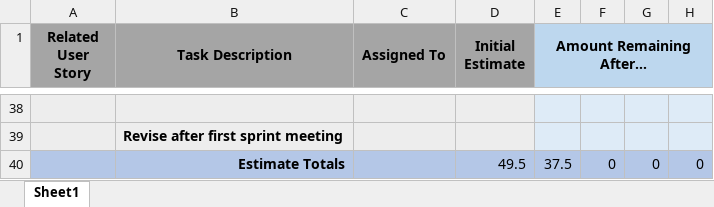
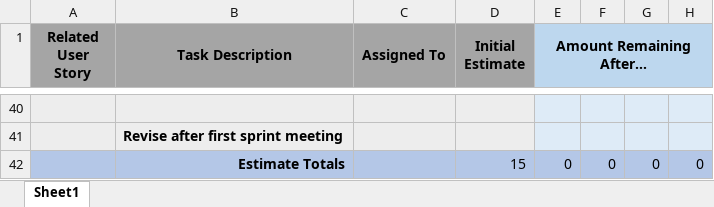
Before and after one commit to jacobevans1/CapstoneGroup3, an Excel workbook: sprints/sprint3/Sprint 3 Backlog Burndown.xlsx, sheet Sheet1, drawn as a sheet; only a part is shown, gaps mark what is left out; values as stored, in another font and other column widths than the file's, no borders; charts and pictures not drawn; addresses are those after the commit; the diff covers the shown part only; the diff names each change by its address in the sheet, - before the commit and + after, or states it on an @@ line.

```diff
--- a/sprints/sprint3/Sprint 3 Backlog Burndown.xlsx (sheet Sheet1)
+++ b/sprints/sprint3/Sprint 3 Backlog Burndown.xlsx (sheet Sheet1)
-D42 (Initial Estimate): 49.5
+D42 (Initial Estimate): 15
-E42 (Amount Remaining After…): 37.5
+E42 (Amount Remaining After…): 0
```
Also changed, not shown: 12 added rows, 10 removed rows, 14 edited cells and cell formats elsewhere in this sheet, formulas that keep their value, charts or pictures.
